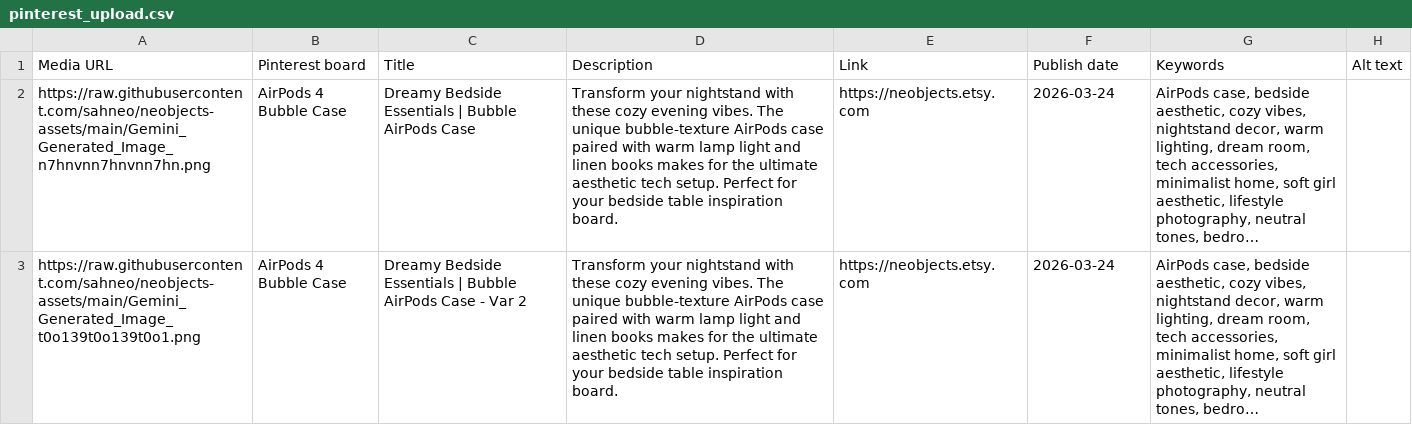
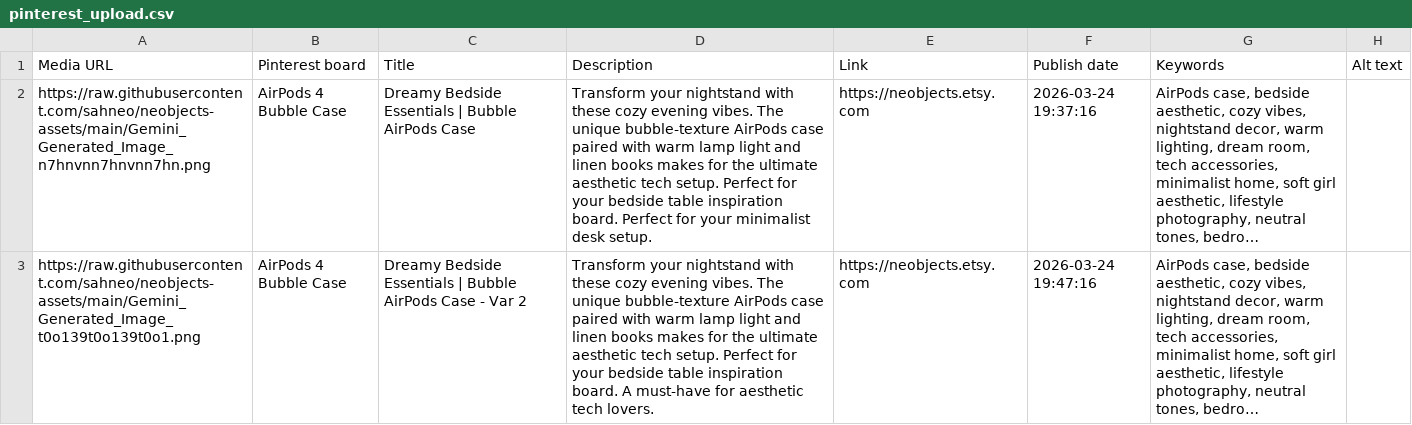
Before and after one commit to sahneo/neobjects-assets, a CSV file: pinterest_upload.csv, drawn as a sheet; only a part is shown; long unchanged cells end in …; the diff covers the shown part only; the diff names each change by its address in the sheet, - before the commit and + after, or states it on an @@ line.

Commit message:
Diversify Pin Descriptions and Stagger Timings to bypass Pinterest Spam Filter

```diff
--- a/pinterest_upload.csv
+++ b/pinterest_upload.csv
-D2 (Description): …inspiration board.
+D2 (Description): …inspiration board. Perfect for your minimalist desk setup.
-F2 (Publish date): 2026-03-24
+F2 (Publish date): 2026-03-24 19:37:16
-D3 (Description): …inspiration board.
+D3 (Description): …inspiration board. A must-have for aesthetic tech lovers.
-F3 (Publish date): 2026-03-24
+F3 (Publish date): 2026-03-24 19:47:16
```
Also changed, not shown: 4 edited cells elsewhere in this file.
